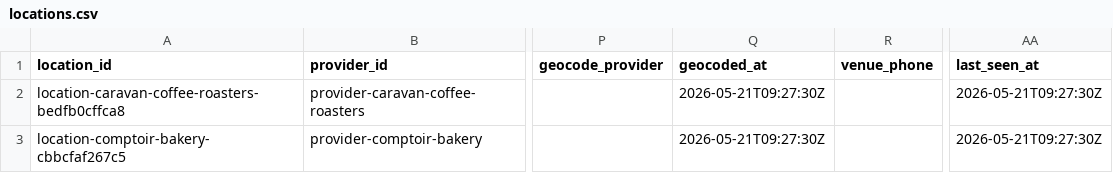
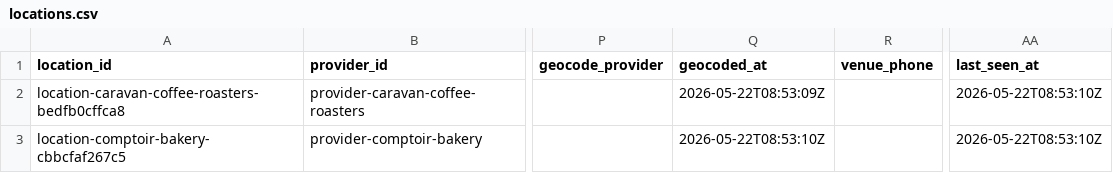
Before and after one commit to Auerlian/RostaScrapers, a CSV file: exports/locations.csv, drawn as a sheet; only a part is shown, gaps mark what is left out; the diff names each change by its address in the sheet, - before the commit and + after, or states it on an @@ line.

```diff
--- a/exports/locations.csv
+++ b/exports/locations.csv
-Q2 (geocoded_at): 2026-05-21T09:27:30Z
+Q2 (geocoded_at): 2026-05-22T08:53:09Z
-AA2:AA3 (last_seen_at): 2026-05-21T09:27:30Z
+AA2:AA3 (last_seen_at): 2026-05-22T08:53:10Z
-Q3 (geocoded_at): 2026-05-21T09:27:30Z
+Q3 (geocoded_at): 2026-05-22T08:53:10Z
```
Also changed, not shown: 5 other files.
